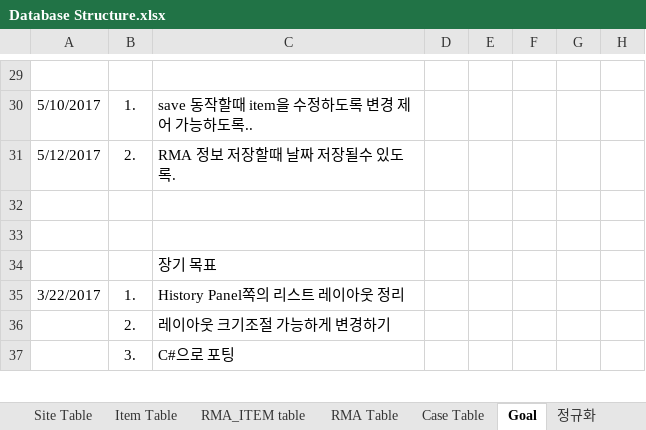
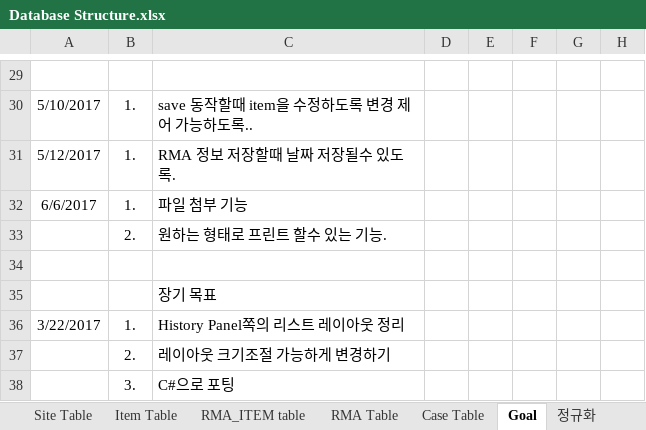
Before and after one commit to cluelin/MySQL_Server, an Excel workbook: src/Database Structure.xlsx, sheet Goal, drawn as a sheet; only a part is shown, gaps mark what is left out; values as stored, in another font and other column widths than the file's, no borders; the diff names each change by its address in the sheet, - before the commit and + after, or states it on an @@ line.

```diff
--- a/src/Database Structure.xlsx (sheet Goal)
+++ b/src/Database Structure.xlsx (sheet Goal)
-B31: 2.
+B31: 1.
-row 32: (empty)
+row 32: 6/6/2017 | 1. | 파일 첨부 기능
+row 33:  | 2. | 원하는 형태로 프린트 할수 있는 기능.
```
Also changed, not shown: other sheet tabs, 4 other files.
